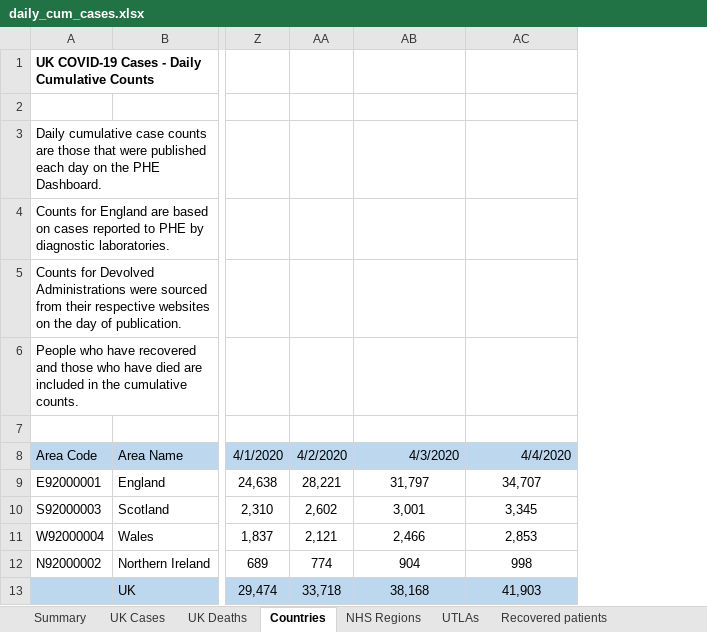
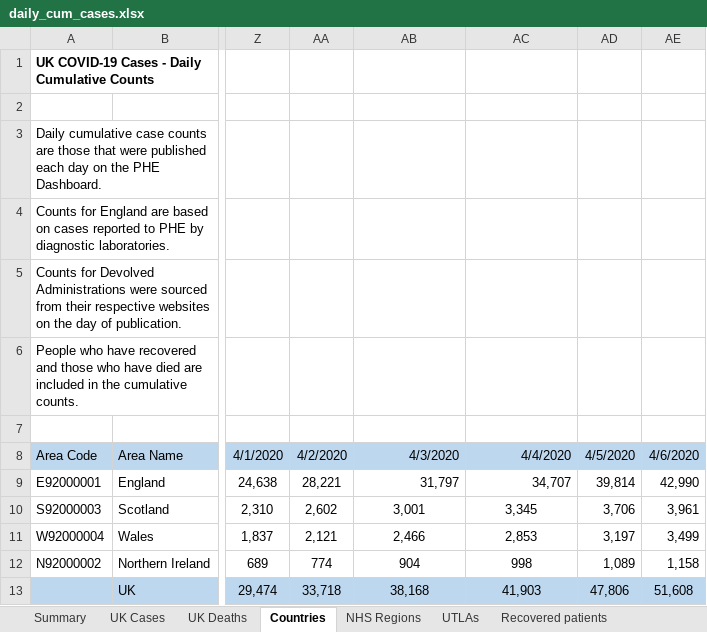
Before and after one commit to claudiofronterre/covid19_dataUK, an Excel workbook: data/original/daily_cum_cases.xlsx, sheet Countries, drawn as a sheet; only a part is shown, gaps mark what is left out; values as stored, in another font and other column widths than the file's, no borders; the diff names each change by its address in the sheet, - before the commit and + after, or states it on an @@ line.

```diff
--- a/data/original/daily_cum_cases.xlsx (sheet Countries)
+++ b/data/original/daily_cum_cases.xlsx (sheet Countries)
+column AD, rows 8-13: 4/5/2020 | 39,814 | 3,706 | 3,197 | 1,089 | 47,806
+column AE, rows 8-13: 4/6/2020 | 42,990 | 3,961 | 3,499 | 1,158 | 51,608
-AB9:AC9 alignment: center
+AB9:AC9 alignment: right
```
Also changed, not shown: sheet UTLAs, sheet UK Deaths, sheet NHS Regions, sheet UK Cases, formulas that keep their value, 4 other files.
